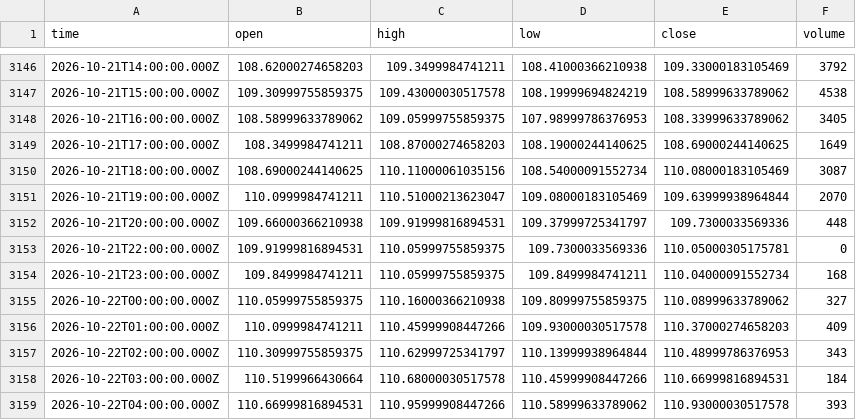
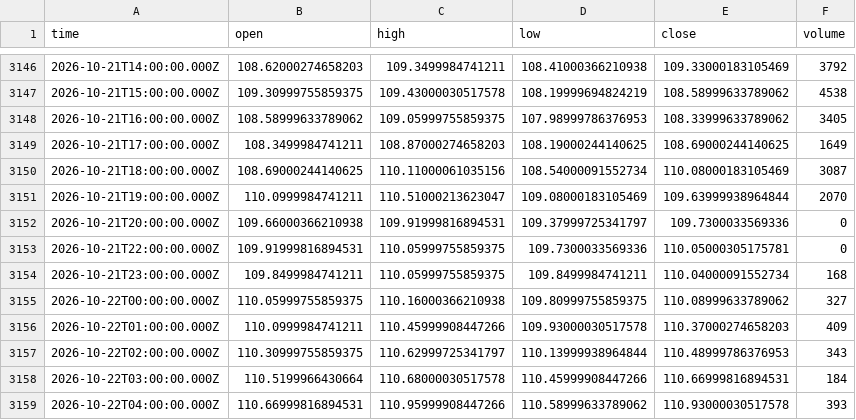
Before and after one commit to irfan666655-afk/institutional-council-site-, a CSV file: data/yahoo/BRENT_h1.csv, drawn as a sheet; only a part is shown, gaps mark what is left out.

```diff
--- a/data/yahoo/BRENT_h1.csv
+++ b/data/yahoo/BRENT_h1.csv
@@ -3151,3 +3151,3 @@ time,open,high,low,close,volume
 2026-10-21T19:00:00.000Z,110.0999984741211,110.51000213623047,109.08000183105469,109.63999938964844,2070
-2026-10-21T20:00:00.000Z,109.66000366210938,109.91999816894531,109.37999725341797,109.7300033569336,448
+2026-10-21T20:00:00.000Z,109.66000366210938,109.91999816894531,109.37999725341797,109.7300033569336,0
 2026-10-21T22:00:00.000Z,109.91999816894531,110.05999755859375,109.7300033569336,110.05000305175781,0
```
Also changed, not shown: data/yahoo/BTCUSD_d1.csv, data/yahoo/BTCUSD_h1.csv, 5 other files.
